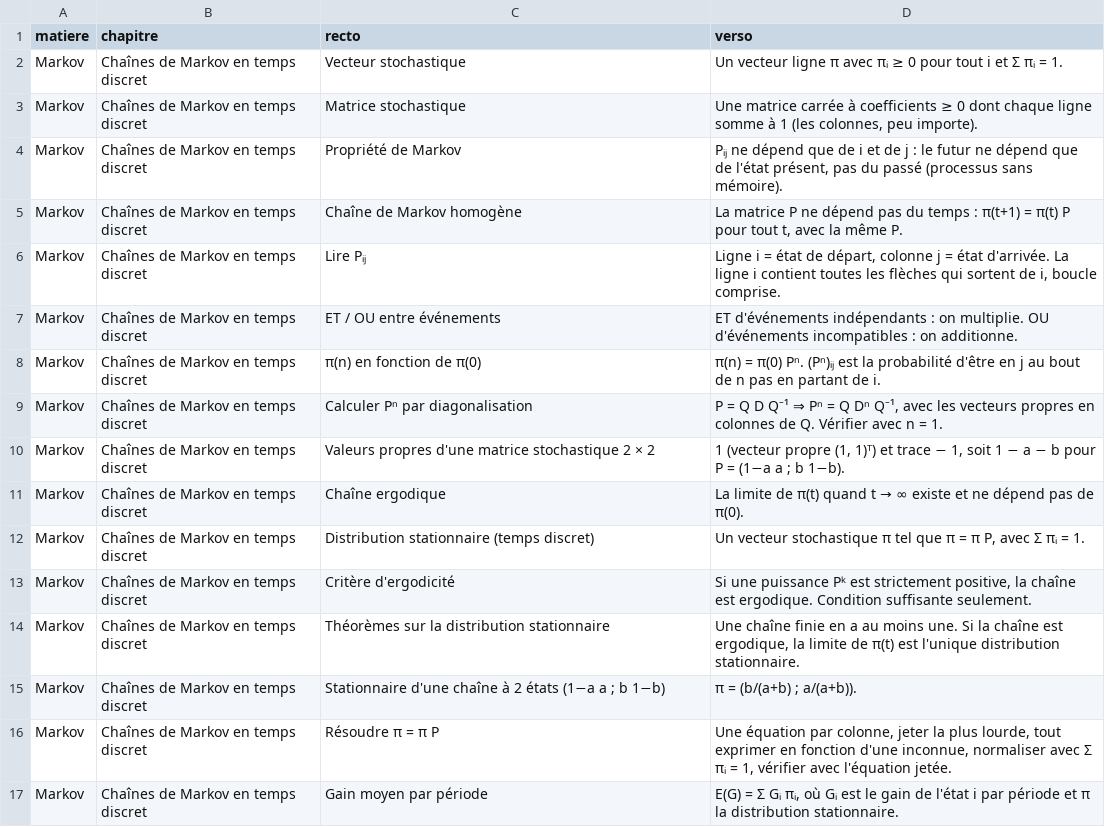
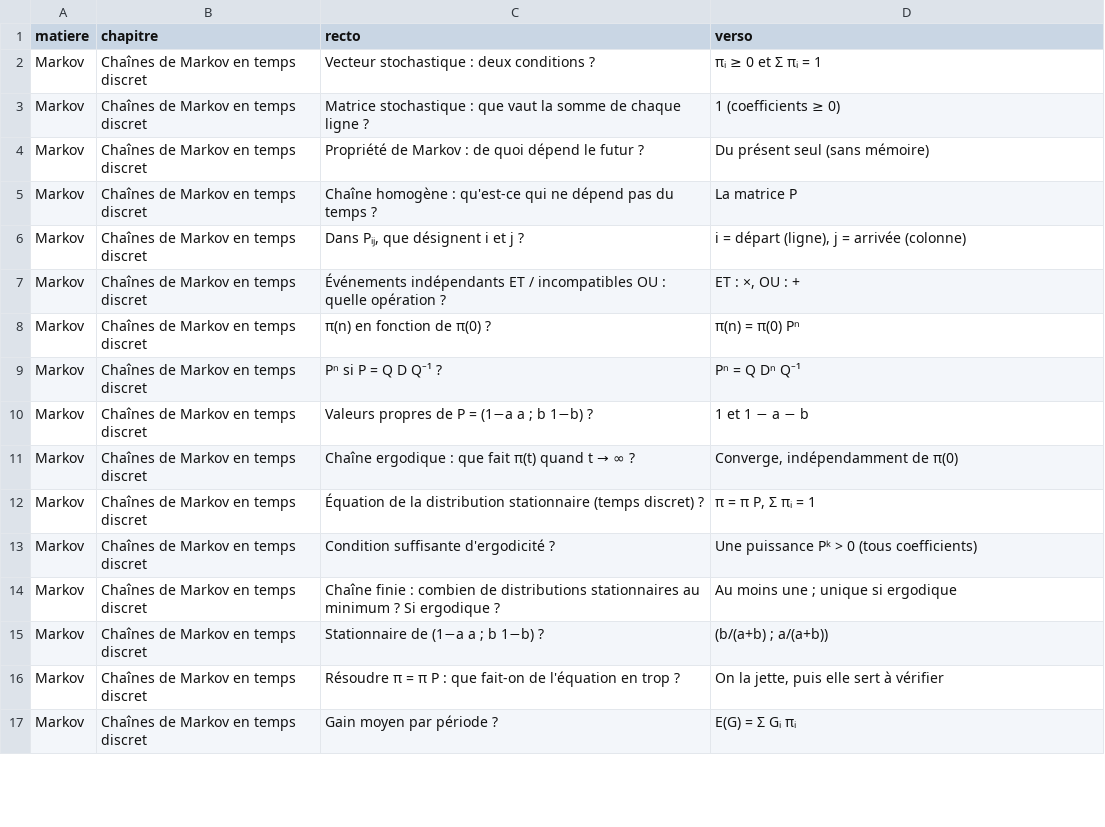
Before and after one commit to nathanfou/nathanfou-revision-promo, a CSV file: content/markov/flashcards.csv, drawn as a sheet; only a part is shown; the diff covers the shown part only.

```diff
--- a/content/markov/flashcards.csv
+++ b/content/markov/flashcards.csv
@@ -1,17 +1,17 @@
 matiere,chapitre,recto,verso
-Markov,Chaînes de Markov en temps discret,Vecteur stochastique,Un vecteur ligne π avec πᵢ ≥ 0 pour tout i et Σ πᵢ = 1.
-Markov,Chaînes de Markov en temps discret,Matrice stochastique,"Une matrice carrée à coefficients ≥ 0 dont chaque ligne somme à 1 (les colonnes, peu importe)."
-Markov,Chaînes de Markov en temps discret,Propriété de Markov,"Pᵢⱼ ne dépend que de i et de j : le futur ne dépend que de l'état présent, pas du passé (processus sans mémoire)."
-Markov,Chaînes de Markov en temps discret,Chaîne de Markov homogène,"La matrice P ne dépend pas du temps : π(t+1) = π(t) P pour tout t, avec la même P."
-Markov,Chaînes de Markov en temps discret,Lire Pᵢⱼ,"Ligne i = état de départ, colonne j = état d'arrivée. La ligne i contient toutes les flèches qui sortent de i, boucle comprise."
-Markov,Chaînes de Markov en temps discret,ET / OU entre événements,ET d'événements indépendants : on multiplie. OU d'événements incompatibles : on additionne.
-Markov,Chaînes de Markov en temps discret,π(n) en fonction de π(0),π(n) = π(0) Pⁿ. (Pⁿ)ᵢⱼ est la probabilité d'être en j au bout de n pas en partant de i.
-Markov,Chaînes de Markov en temps discret,Calculer Pⁿ par diagonalisation,"P = Q D Q⁻¹ ⇒ Pⁿ = Q Dⁿ Q⁻¹, avec les vecteurs propres en colonnes de Q. Vérifier avec n = 1."
-Markov,Chaînes de Markov en temps discret,Valeurs propres d'une matrice stochastique 2 × 2,"1 (vecteur propre (1, 1)ᵀ) et trace − 1, soit 1 − a − b pour P = (1−a a ; b 1−b)."
-Markov,Chaînes de Markov en temps discret,Chaîne ergodique,La limite de π(t) quand t → ∞ existe et ne dépend pas de π(0).
-Markov,Chaînes de Markov en temps discret,Distribution stationnaire (temps discret),"Un vecteur stochastique π tel que π = π P, avec Σ πᵢ = 1."
-Markov,Chaînes de Markov en temps discret,Critère d'ergodicité,"Si une puissance Pᵏ est strictement positive, la chaîne est ergodique. Condition suffisante seulement."
-Markov,Chaînes de Markov en temps discret,Théorèmes sur la distribution stationnaire,"Une chaîne finie en a au moins une. Si la chaîne est ergodique, la limite de π(t) est l'unique distribution stationnaire."
-Markov,Chaînes de Markov en temps discret,Stationnaire d'une chaîne à 2 états (1−a a ; b 1−b),π = (b/(a+b) ; a/(a+b)).
-Markov,Chaînes de Markov en temps discret,Résoudre π = π P,"Une équation par colonne, jeter la plus lourde, tout exprimer en fonction d'une inconnue, normaliser avec Σ πᵢ = 1, vérifier avec l'équation jetée."
-Markov,Chaînes de Markov en temps discret,Gain moyen par période,"E(G) = Σ Gᵢ πᵢ, où Gᵢ est le gain de l'état i par période et π la distribution stationnaire."
+Markov,Chaînes de Markov en temps discret,Vecteur stochastique : deux conditions ?,πᵢ ≥ 0 et Σ πᵢ = 1
+Markov,Chaînes de Markov en temps discret,Matrice stochastique : que vaut la somme de chaque ligne ?,1 (coefficients ≥ 0)
+Markov,Chaînes de Markov en temps discret,Propriété de Markov : de quoi dépend le futur ?,Du présent seul (sans mémoire)
+Markov,Chaînes de Markov en temps discret,Chaîne homogène : qu'est-ce qui ne dépend pas du temps ?,La matrice P
+Markov,Chaînes de Markov en temps discret,"Dans Pᵢⱼ, que désignent i et j ?","i = départ (ligne), j = arrivée (colonne)"
+Markov,Chaînes de Markov en temps discret,Événements indépendants ET / incompatibles OU : quelle opération ?,"ET : ×, OU : +"
+Markov,Chaînes de Markov en temps discret,π(n) en fonction de π(0) ?,π(n) = π(0) Pⁿ
+Markov,Chaînes de Markov en temps discret,Pⁿ si P = Q D Q⁻¹ ?,Pⁿ = Q Dⁿ Q⁻¹
+Markov,Chaînes de Markov en temps discret,Valeurs propres de P = (1−a a ; b 1−b) ?,1 et 1 − a − b
+Markov,Chaînes de Markov en temps discret,Chaîne ergodique : que fait π(t) quand t → ∞ ?,"Converge, indépendamment de π(0)"
+Markov,Chaînes de Markov en temps discret,Équation de la distribution stationnaire (temps discret) ?,"π = π P, Σ πᵢ = 1"
+Markov,Chaînes de Markov en temps discret,Condition suffisante d'ergodicité ?,Une puissance Pᵏ > 0 (tous coefficients)
+Markov,Chaînes de Markov en temps discret,Chaîne finie : combien de distributions stationnaires au minimum ? Si ergodique ?,Au moins une ; unique si ergodique
+Markov,Chaînes de Markov en temps discret,Stationnaire de (1−a a ; b 1−b) ?,(b/(a+b) ; a/(a+b))
+Markov,Chaînes de Markov en temps discret,Résoudre π = π P : que fait-on de l'équation en trop ?,"On la jette, puis elle sert à vérifier"
+Markov,Chaînes de Markov en temps discret,Gain moyen par période ?,E(G) = Σ Gᵢ πᵢ
```
Also changed, not shown: 84 edited cells elsewhere in this file, content/graphes/flashcards.csv, 5 other files.
